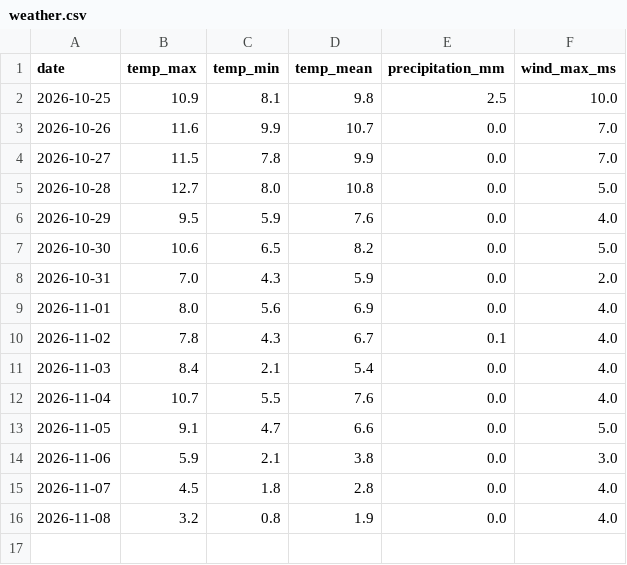
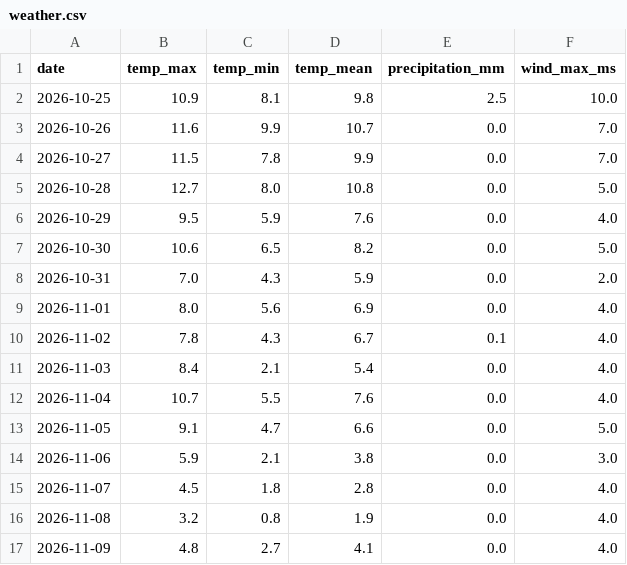
Before and after one commit to Erik-Sandqvist/weather-log, a CSV file: data/weather.csv, drawn as a sheet.

```diff
--- a/data/weather.csv
+++ b/data/weather.csv
@@ -16 +16,2 @@ date,temp_max,temp_min,temp_mean,precipitation_mm,wind_max_ms
 2026-11-08,3.2,0.8,1.9,0.0,4.0
+2026-11-09,4.8,2.7,4.1,0.0,4.0
```
Also changed, not shown: 1 other file.
